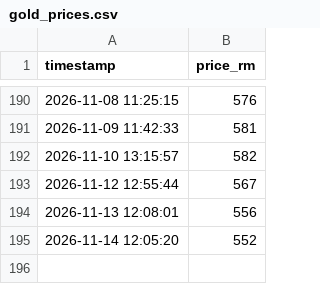
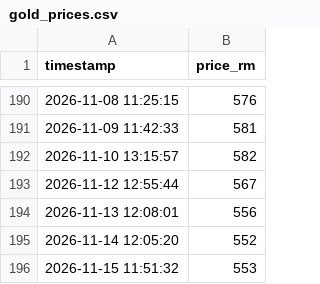
Before and after one commit to areef01/public-gold-scraper, a CSV file: PG_price_project/gold_prices.csv, drawn as a sheet; only a part is shown, gaps mark what is left out; the diff names each change by its address in the sheet, - before the commit and + after, or states it on an @@ line.

```diff
--- a/PG_price_project/gold_prices.csv
+++ b/PG_price_project/gold_prices.csv
+row 196: 2026-11-15 11:51:32 | 553
```
